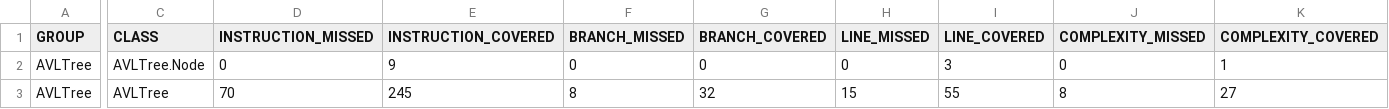
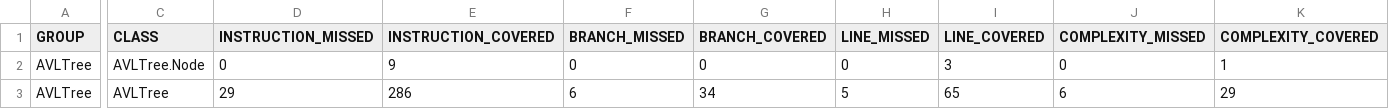
Before and after one commit to RajathP95/AVLTree, a CSV file: target/site/jacoco/jacoco.csv, drawn as a sheet; only a part is shown, gaps mark what is left out; the diff covers the shown part only; the diff names each change by its address in the sheet, - before the commit and + after, or states it on an @@ line.

```diff
--- a/target/site/jacoco/jacoco.csv
+++ b/target/site/jacoco/jacoco.csv
-D3 (INSTRUCTION_MISSED): 70
+D3 (INSTRUCTION_MISSED): 29
-E3 (INSTRUCTION_COVERED): 245
+E3 (INSTRUCTION_COVERED): 286
-F3 (BRANCH_MISSED): 8
+F3 (BRANCH_MISSED): 6
-G3 (BRANCH_COVERED): 32
+G3 (BRANCH_COVERED): 34
-H3 (LINE_MISSED): 15
+H3 (LINE_MISSED): 5
-I3 (LINE_COVERED): 55
+I3 (LINE_COVERED): 65
-J3 (COMPLEXITY_MISSED): 8
+J3 (COMPLEXITY_MISSED): 6
-K3 (COMPLEXITY_COVERED): 27
+K3 (COMPLEXITY_COVERED): 29
```
Also changed, not shown: 2 edited cells elsewhere in this file, 14 other files.
